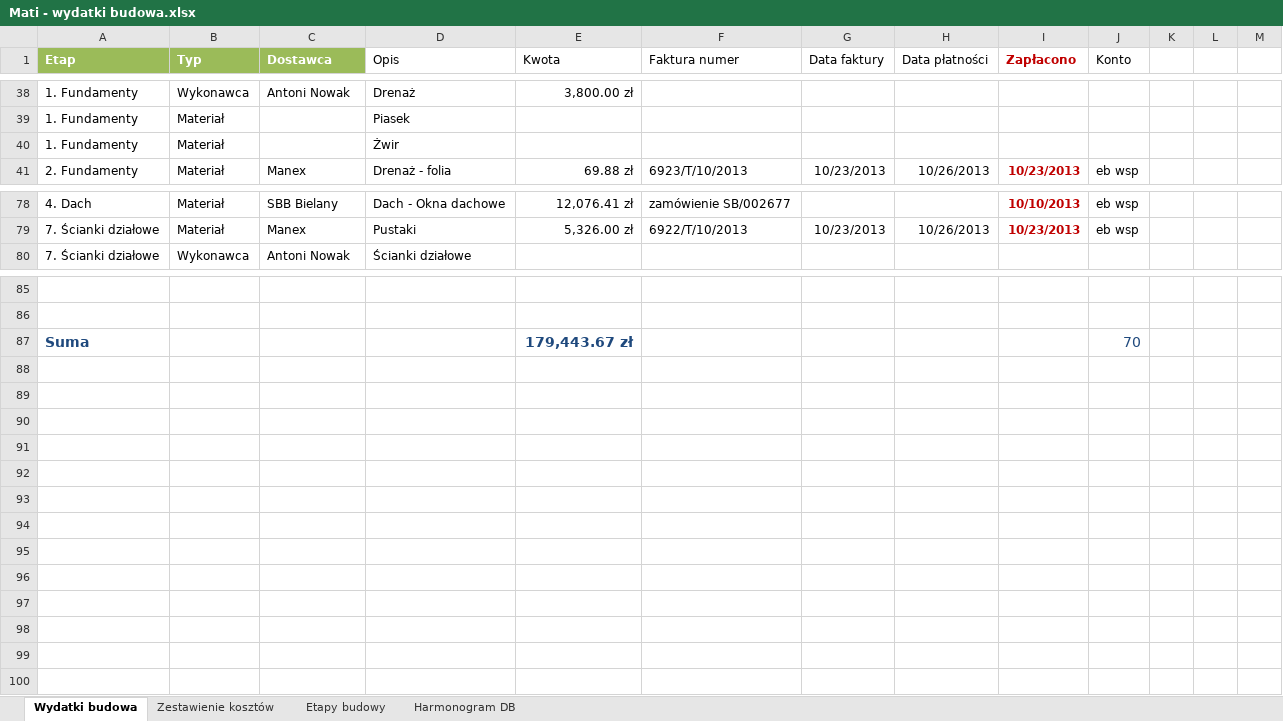
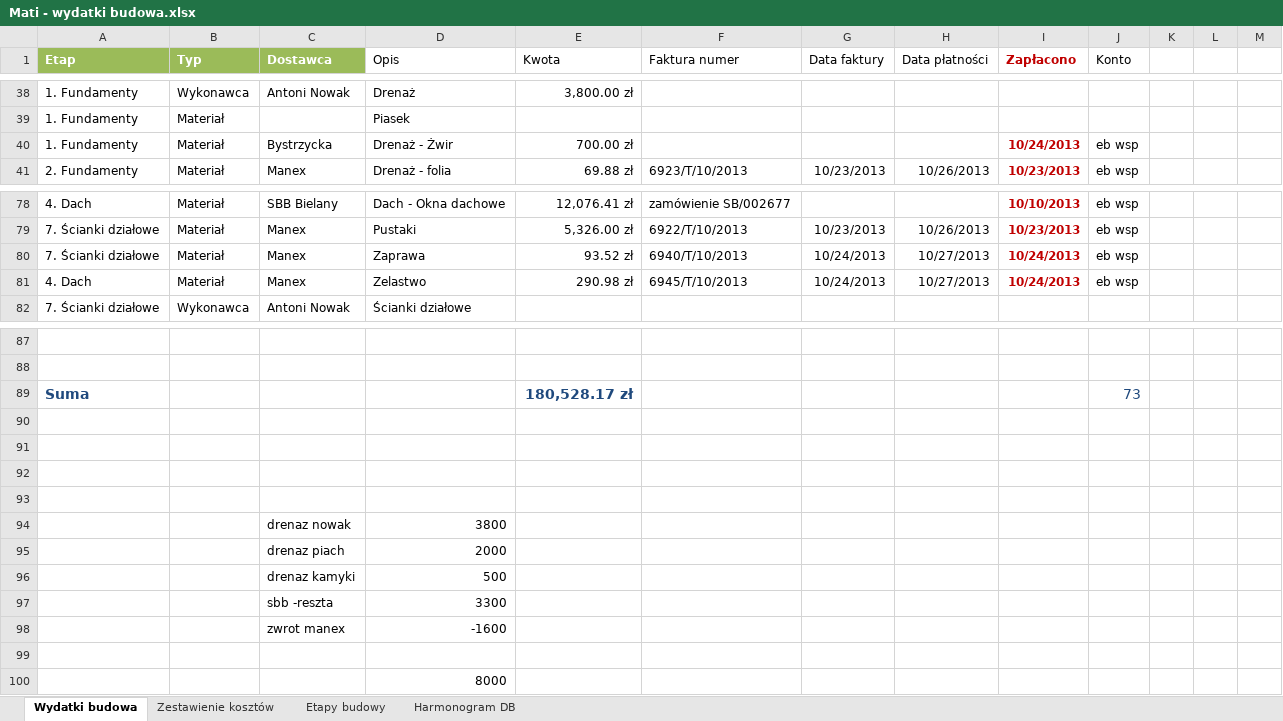
Before and after one commit to bajo2000/mati-sloncowati, an Excel workbook: plan/Mati - wydatki budowa.xlsx, sheet Wydatki budowa, drawn as a sheet; only a part is shown, gaps mark what is left out; values as stored, in another font and other column widths than the file's, no borders; table styles not drawn; addresses are those after the commit; the diff names each change by its address in the sheet, - before the commit and + after, or states it on an @@ line.

Commit message:
faktury więżba/ścianki działowe

```diff
--- a/plan/Mati - wydatki budowa.xlsx (sheet Wydatki budowa)
+++ b/plan/Mati - wydatki budowa.xlsx (sheet Wydatki budowa)
-C40 (Dostawca): (empty)
+C40 (Dostawca): Bystrzycka
-D40 (Opis): Żwir
+D40 (Opis): Drenaż - Żwir
-E40 (Kwota): (empty)
+E40 (Kwota): 700.00 zł
-I40 (Zapłacono): (empty)
+I40 (Zapłacono): 10/24/2013
-J40 (Konto): (empty)
+J40 (Konto): eb wsp
+row 80: 7. Ścianki działowe | Materiał | Manex | Zaprawa | 93.52 zł | 6940/T/10/2013 | 10/24/2013 | 10/27/2013 | 10/24/2013 | eb wsp
+row 81: 4. Dach | Materiał | Manex | Zelastwo | 290.98 zł | 6945/T/10/2013 | 10/24/2013 | 10/27/2013 | 10/24/2013 | eb wsp
-E89 (Kwota): 179,443.67 zł
+E89 (Kwota): 180,528.17 zł
-J89 (Konto): 70
+J89 (Konto): 73
+row 90: (empty)
+row 91: (empty)
+row 92: (empty)
+row 93: (empty)
+row 94:  |  | drenaz nowak | 3800
+row 95:  |  | drenaz piach | 2000
+row 96:  |  | drenaz kamyki | 500
+row 97:  |  | sbb -reszta | 3300
+row 98:  |  | zwrot manex | -1600
+row 99: (empty)
+row 100:  |  |  | 8000
```
Also changed, not shown: charts or pictures.
